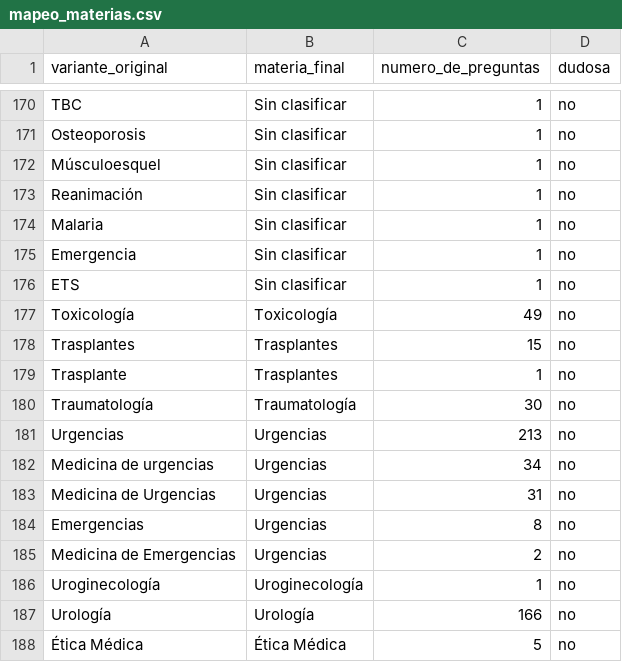
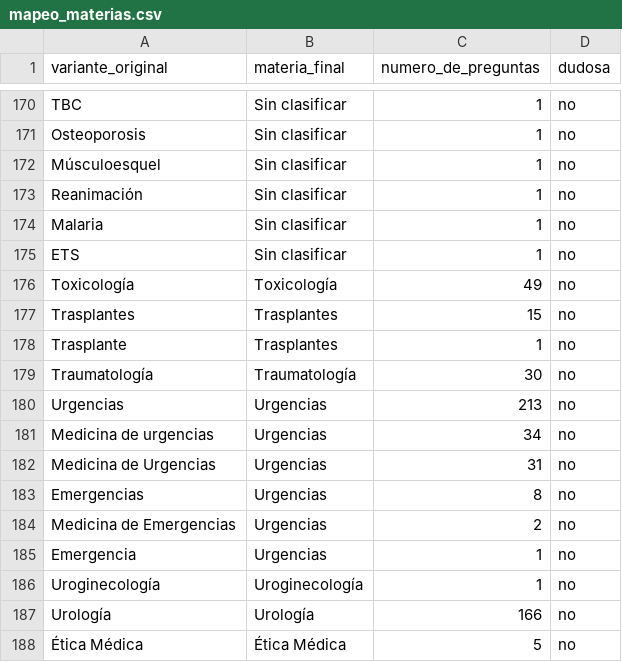
Before and after one commit to mateoca25-jpg/app-admision, a CSV file: datos/mapeo_materias.csv, drawn as a sheet; only a part is shown, gaps mark what is left out.

```diff
--- a/datos/mapeo_materias.csv
+++ b/datos/mapeo_materias.csv
@@ -174,3 +174,2 @@ Reanimación,Sin clasificar,1,no
 Malaria,Sin clasificar,1,no
-Emergencia,Sin clasificar,1,no
 ETS,Sin clasificar,1,no
@@ -185,2 +184,3 @@ Emergencias,Urgencias,8,no
 Medicina de Emergencias,Urgencias,2,no
+Emergencia,Urgencias,1,no
 Uroginecología,Uroginecología,1,no
```
Also changed, not shown: 3 other files.
